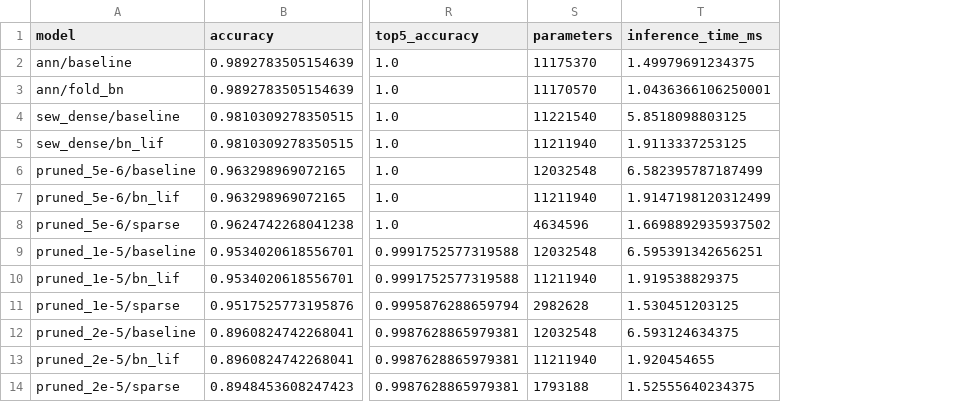
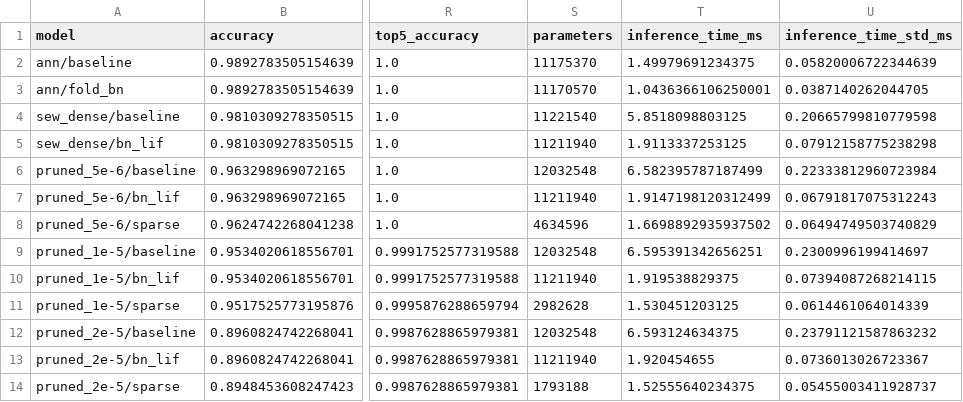
Before and after one commit to putshua/mstar-ann-snn-baseline, a CSV file: results/summary.csv, drawn as a sheet; only a part is shown, gaps mark what is left out; the diff names each change by its address in the sheet, - before the commit and + after, or states it on an @@ line.

Commit message:
Report inference time as mean and standard deviation

```diff
--- a/results/summary.csv
+++ b/results/summary.csv
+column U (inference_time_std_ms), rows 2-14: 0.05820006722344639 | 0.0387140262044705 | 0.20665799810779598 | 0.07912158775238298 | 0.22333812960723984 | 0.06791817075312243 | 0.06494749503740829 | 0.2300996199414697 | 0.07394087268214115 | 0.0614461064014339 | 0.23791121587863232 | 0.0736013026723367 | 0.05455003411928737
```
Also changed, not shown: 3 other files.
